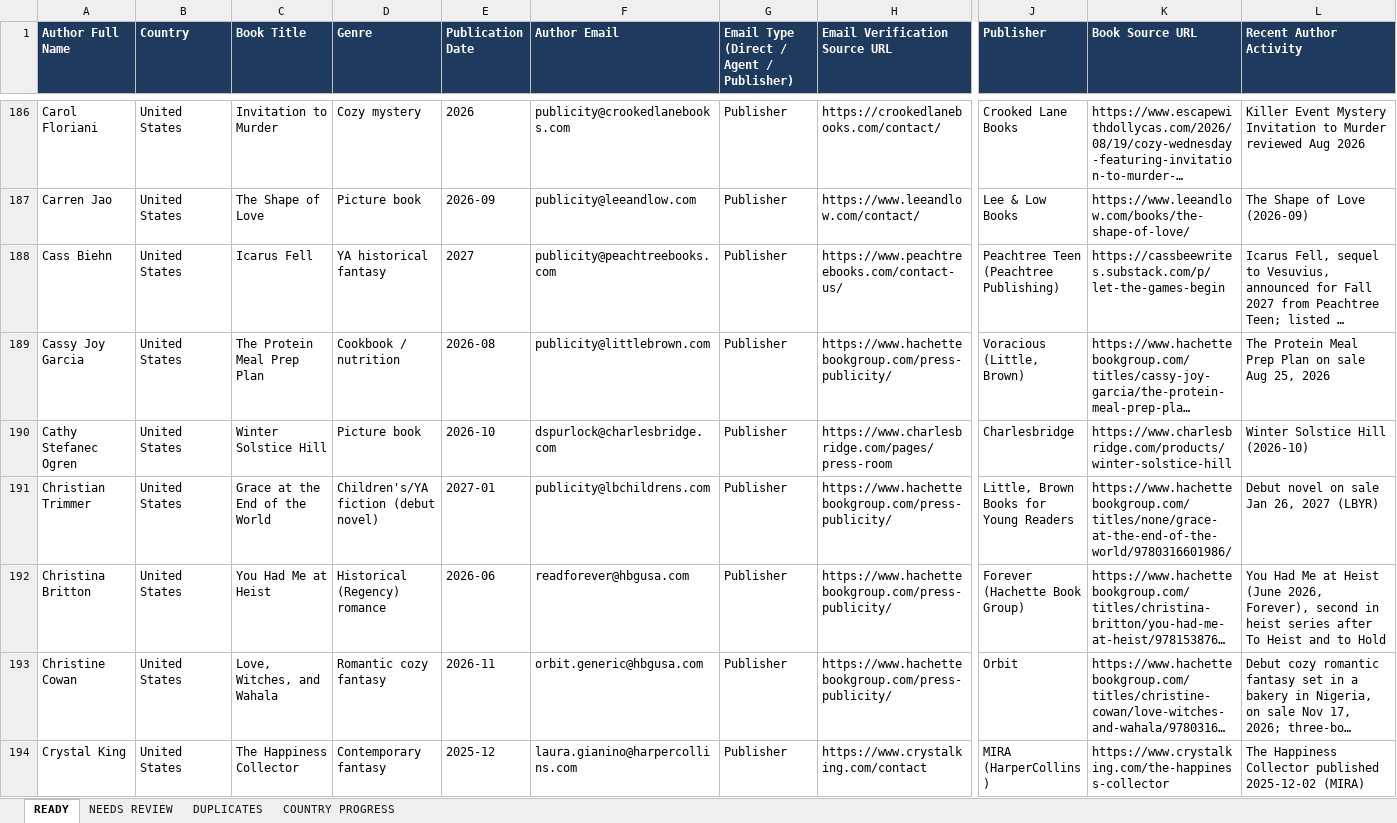
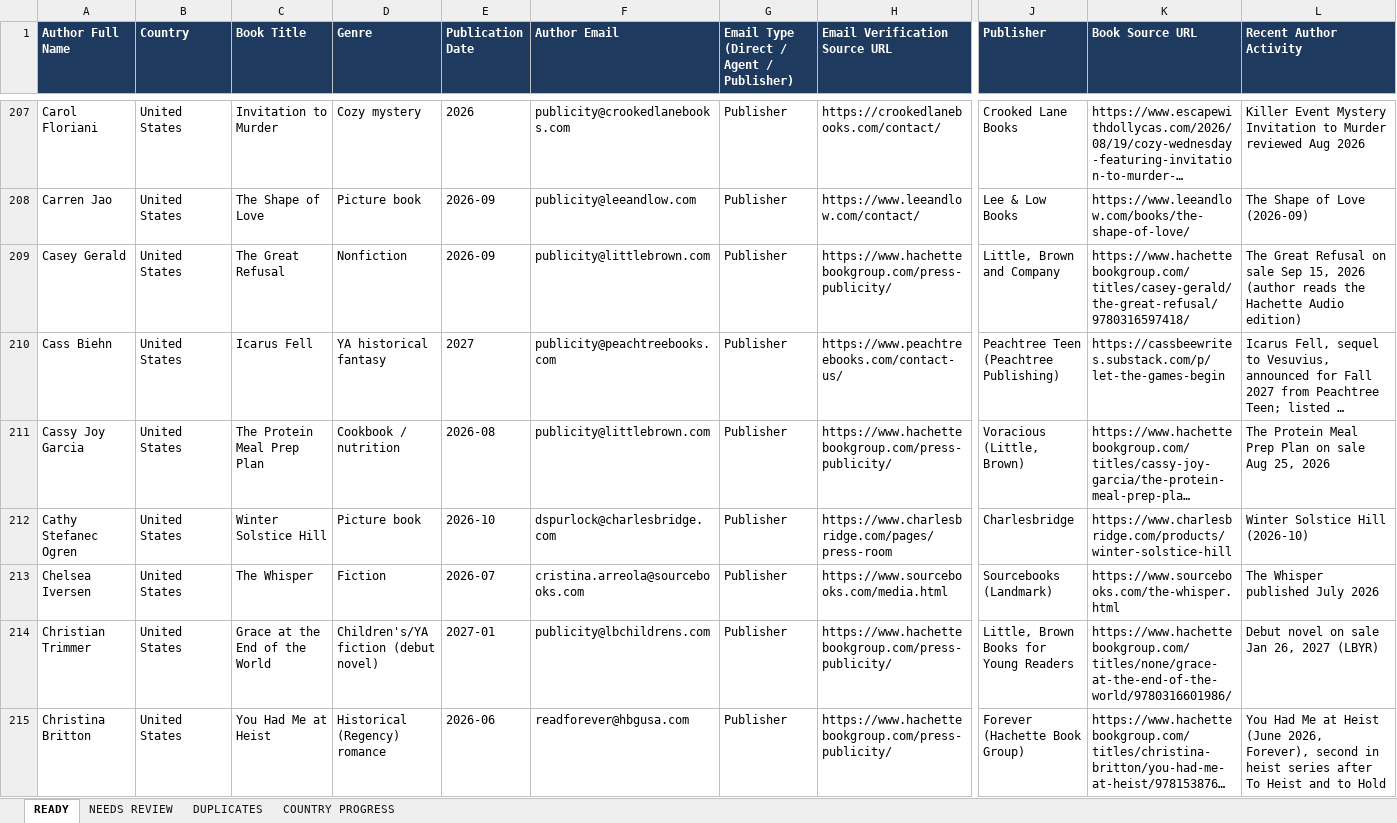
Before and after one commit to oseniibrahim845-hue/rappido, an Excel workbook: author-ledger/anglo/Author_Ledger_English_Markets_Leads.xlsx, sheet READY, drawn as a sheet; only a part is shown, gaps mark what is left out; the shorter side is filled out with more unchanged rows; long unchanged cells end in …; values as stored, in another font and other column widths than the file's, no borders; rows hold the shown columns only; the diff covers the shown part only; the diff names each change by its address in the sheet, - before the commit and + after, or states it on an @@ line.

```diff
--- a/author-ledger/anglo/Author_Ledger_English_Markets_Leads.xlsx (sheet READY)
+++ b/author-ledger/anglo/Author_Ledger_English_Markets_Leads.xlsx (sheet READY)
+row 209: Casey Gerald | United States | The Great Refusal | Nonfiction | 2026-09 | publicity@littlebrown.com | Publisher | https://www.hachettebookgroup.com/press-publicity/ | Little, Brown and Company | https://www.hachettebookgroup.com/titles/casey-gerald/the-great-refusal/9780316597418/ | The Great Refusal on sale Sep 15, 2026 (author reads the Hachette Audio edition)
+row 213: Chelsea Iversen | United States | The Whisper | Fiction | 2026-07 | cristina.arreola@sourcebooks.com | Publisher | https://www.sourcebooks.com/media.html | Sourcebooks (Landmark) | https://www.sourcebooks.com/the-whisper.html | The Whisper published July 2026
```
Also changed, not shown: 50 added rows and 11 edited cells elsewhere in this sheet, sheet NEEDS REVIEW, sheet DUPLICATES, sheet COUNTRY PROGRESS, 1 other file.
